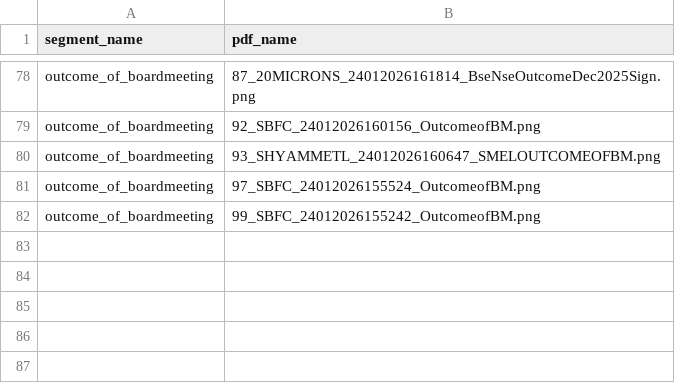
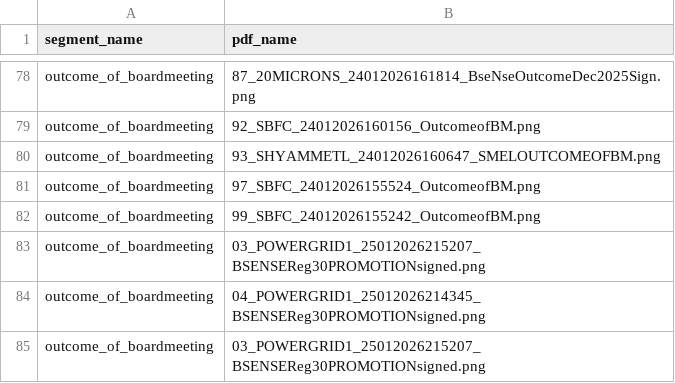
Before and after one commit to ambati-abhiraam/NIITHIPEAK, a CSV file: database/outcome_of_boardmeeting_unprocessed.csv, drawn as a sheet; only a part is shown, gaps mark what is left out.

```diff
--- a/database/outcome_of_boardmeeting_unprocessed.csv
+++ b/database/outcome_of_boardmeeting_unprocessed.csv
@@ -82 +82,4 @@ outcome_of_boardmeeting,97_SBFC_24012026155524_OutcomeofBM.png
 outcome_of_boardmeeting,99_SBFC_24012026155242_OutcomeofBM.png
+outcome_of_boardmeeting,03_POWERGRID1_25012026215207_BSENSEReg30PROMOTIONsigned.png
+outcome_of_boardmeeting,04_POWERGRID1_25012026214345_BSENSEReg30PROMOTIONsigned.png
+outcome_of_boardmeeting,03_POWERGRID1_25012026215207_BSENSEReg30PROMOTIONsigned.png
```
Also changed, not shown: database/change_in_management_unprocessed.csv, database/financial_results_unprocessed.csv, 8 other files.
